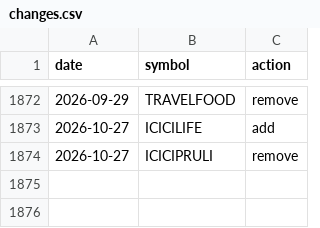
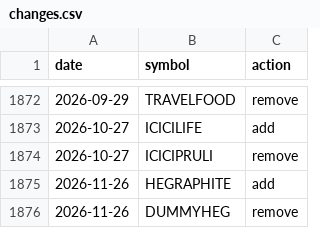
Before and after one commit to Er-Shankar/strategy-dashboard, a CSV file: changes.csv, drawn as a sheet; only a part is shown, gaps mark what is left out.

```diff
--- a/changes.csv
+++ b/changes.csv
@@ -1874 +1874,3 @@ date,symbol,action
 2026-10-27,ICICIPRULI,remove
+2026-11-26,HEGRAPHITE,add
+2026-11-26,DUMMYHEG,remove
```
Also changed, not shown: midsmallcap400_current.csv, universe_membership.csv, 1 other file.
